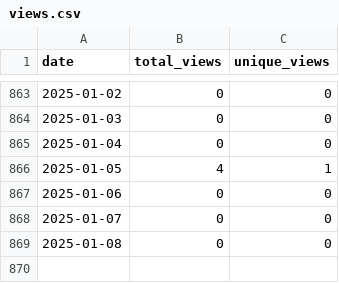
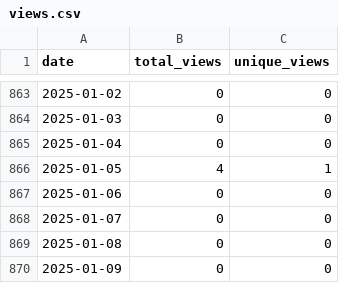
Before and after one commit to wumphlett/repostats, a CSV file: .traffic/views.csv, drawn as a sheet; only a part is shown, gaps mark what is left out; the diff names each change by its address in the sheet, - before the commit and + after, or states it on an @@ line.

```diff
--- a/.traffic/views.csv
+++ b/.traffic/views.csv
+row 870: 2025-01-09 | 0 | 0
```
Also changed, not shown: .traffic/clones.csv, 3 other files.
